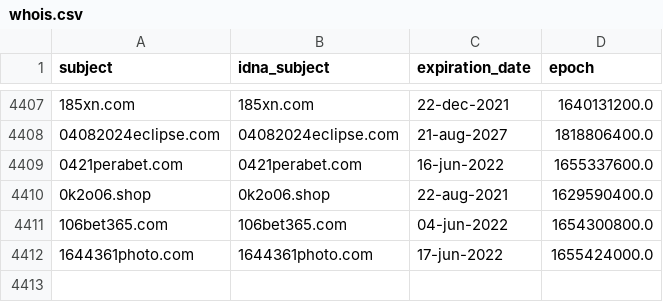
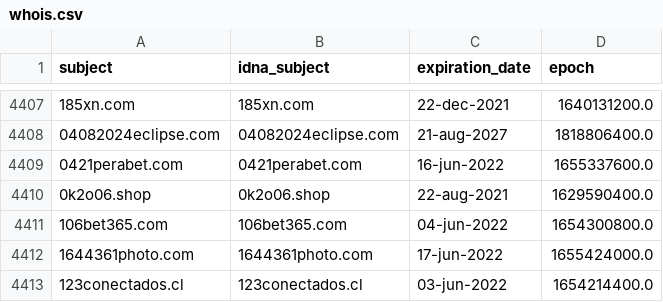
Before and after one commit to mypdns/dead-hosts, a CSV file: .pyfunceble/whois.csv, drawn as a sheet; only a part is shown, gaps mark what is left out; the diff names each change by its address in the sheet, - before the commit and + after, or states it on an @@ line.

```diff
--- a/.pyfunceble/whois.csv
+++ b/.pyfunceble/whois.csv
+row 4413: 123conectados.cl | 123conectados.cl | 03-jun-2022 | 1654214400.0
```
Also changed, not shown: 6 other files.
